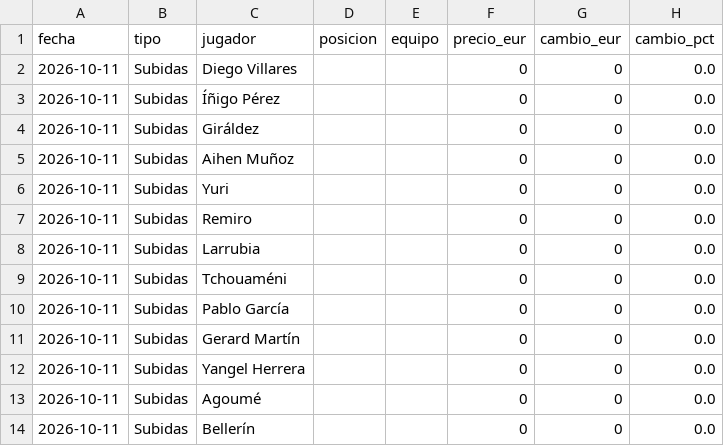
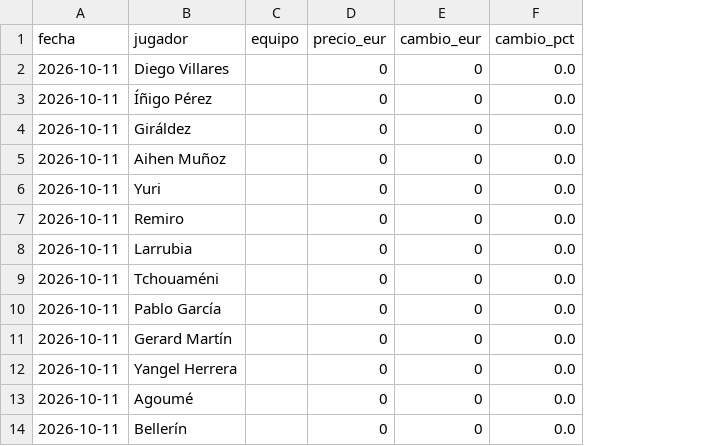
Before and after one commit to aquintero89/mercado-fantasy, a CSV file: mi_equipo_2026-10-11.csv, drawn as a sheet; the diff names each change by its address in the sheet, - before the commit and + after, or states it on an @@ line.

Commit message:
Actualización diaria del mercado 2026-10-11

```diff
--- a/mi_equipo_2026-10-11.csv
+++ b/mi_equipo_2026-10-11.csv
-column B (tipo), rows 2-14: all Subidas
-column D (posicion), empty
```
